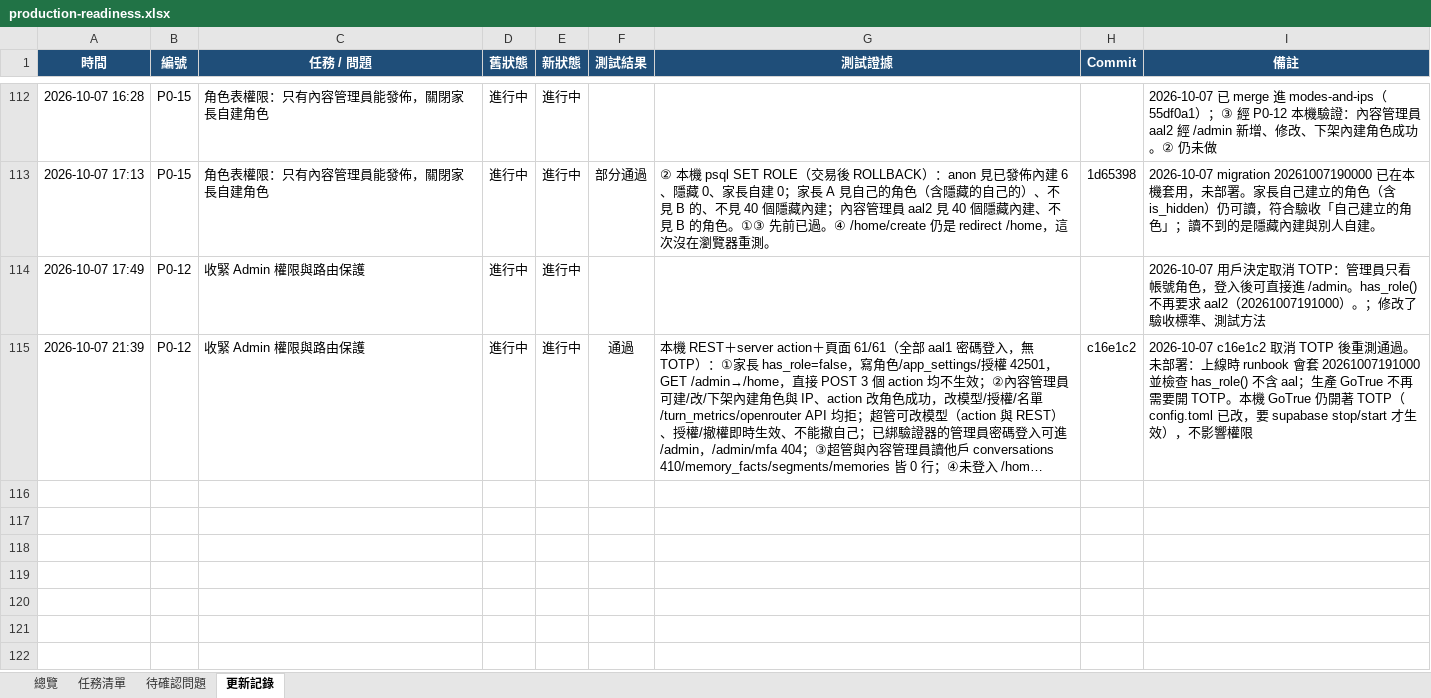
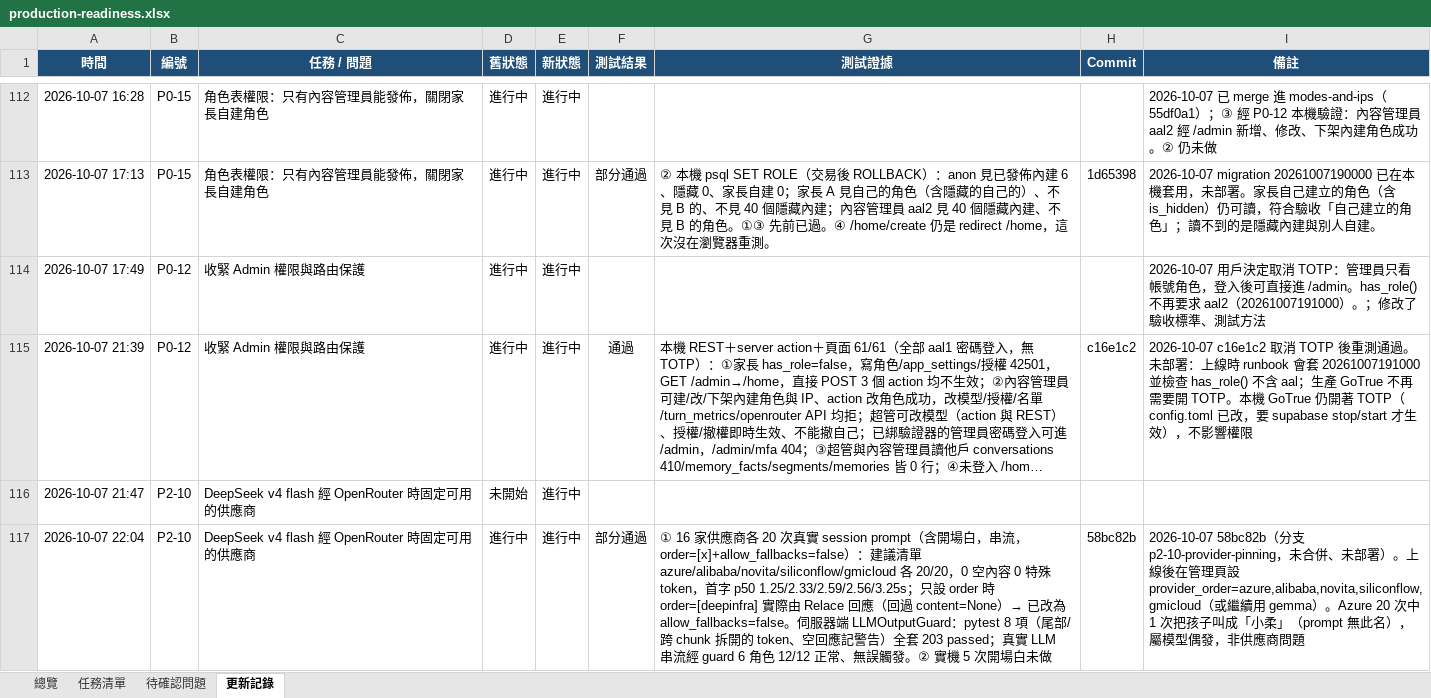
Before and after one commit to jackylee-cpu/ElatoAI, an Excel workbook: docs/production-readiness.xlsx, sheet 更新記錄, drawn as a sheet; only a part is shown, gaps mark what is left out; long unchanged cells end in …; values as stored, in another font and other column widths than the file's, no borders; the diff names each change by its address in the sheet, - before the commit and + after, or states it on an @@ line.

```diff
--- a/docs/production-readiness.xlsx (sheet 更新記錄)
+++ b/docs/production-readiness.xlsx (sheet 更新記錄)
+row 116: 2026-10-07 21:47 | P2-10 | DeepSeek v4 flash 經 OpenRouter 時固定可用的供應商 | 未開始 | 進行中
+row 117: 2026-10-07 22:04 | P2-10 | DeepSeek v4 flash 經 OpenRouter 時固定可用的供應商 | 進行中 | 進行中 | 部分通過 | ① 16 家供應商各 20 次真實 session prompt（含開場白，串流，order=[x]+allow_fallbacks=false）：建議清單 azure/alibaba/novita/siliconflow/gmicloud 各 20/20，0 空內容 0 特殊 token，首字 p50 1.25/2.33/2.59/2.56/3.25s；只設 order 時 order=[deepinfra] 實際由 Relace 回應（回過 content=None）→ 已改為 allow_fallbacks=false。伺服器端 LLMOutputGuard：pytest 8 項（尾部/跨 chunk 拆開的 token、空回應記警告）全套 203 passed；真實 LLM 串流經 guard 6 角色 12/12 正常、無誤觸發。② 實機 5 次開場白未做 | 58bc82b | 2026-10-07 58bc82b（分支 p2-10-provider-pinning，未合併、未部署）。上線後在管理頁設 provider_order=azure,alibaba,novita,siliconflow,gmicloud（或繼續用 gemma）。Azure 20 次中 1 次把孩子叫成「小柔」（prompt 無此名），屬模型偶發，非供應商問題
```
Also changed, not shown: sheet 總覽, sheet 任務清單.
